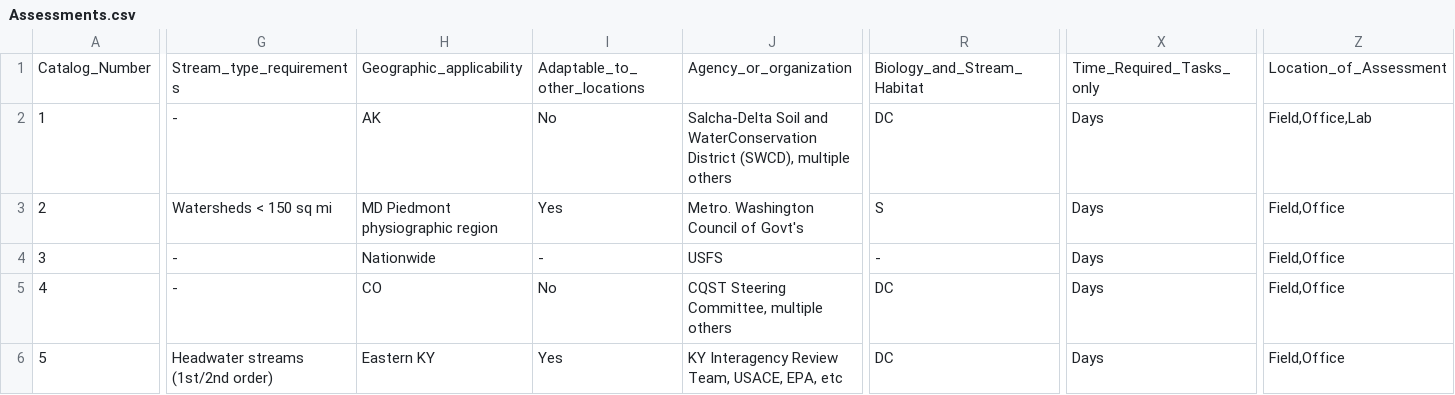
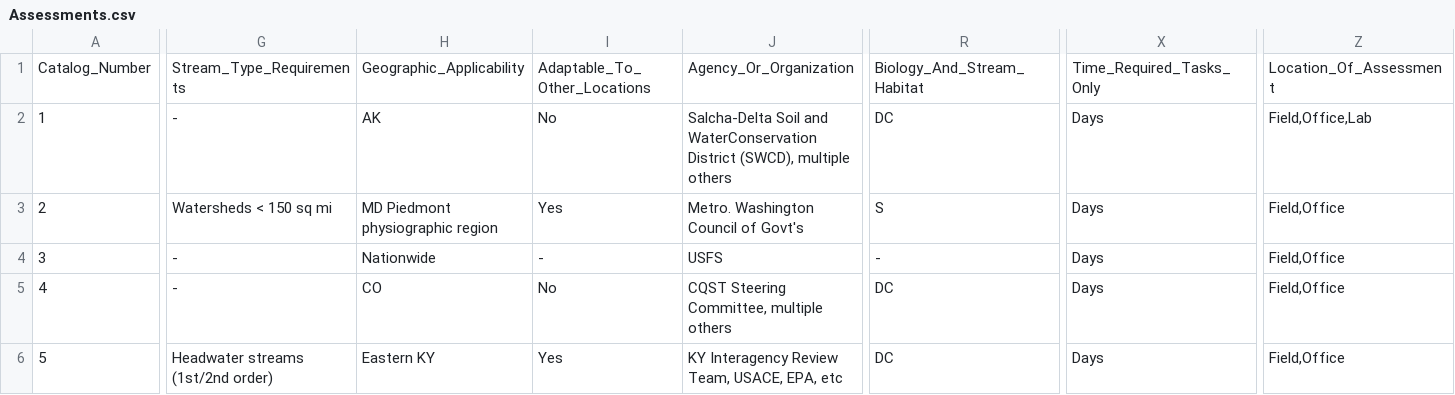
Before and after one commit to USACE-WRISES/RiverEngineeringResourcesDB, a CSV file: Assessments.csv, drawn as a sheet; only a part is shown, gaps mark what is left out; the diff covers the shown part only; the diff names each change by its address in the sheet, - before the commit and + after, or states it on an @@ line.

Commit message:
Update Assessments.csv

```diff
--- a/Assessments.csv
+++ b/Assessments.csv
-G1: Stream_type_requirements
+G1: Stream_Type_Requirements
-H1: Geographic_applicability
+H1: Geographic_Applicability
-I1: Adaptable_to_other_locations
+I1: Adaptable_To_Other_Locations
-J1: Agency_or_organization
+J1: Agency_Or_Organization
-R1: Biology_and_Stream_Habitat
+R1: Biology_And_Stream_Habitat
-X1: Time_Required_Tasks_only
+X1: Time_Required_Tasks_Only
-Z1: Location_of_Assessment
+Z1: Location_Of_Assessment
```
Also changed, not shown: 7 edited cells elsewhere in this file.
